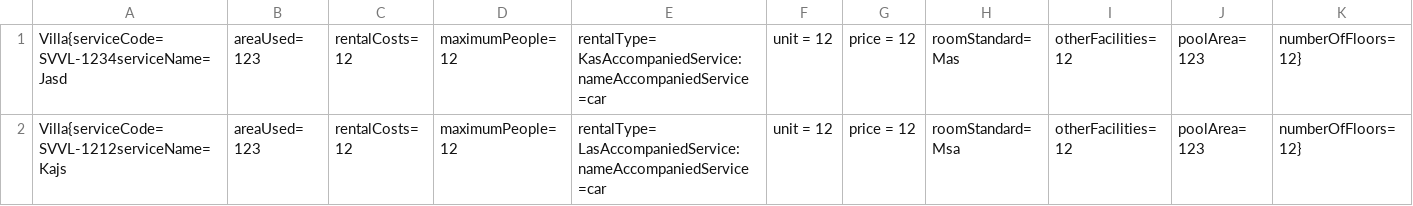
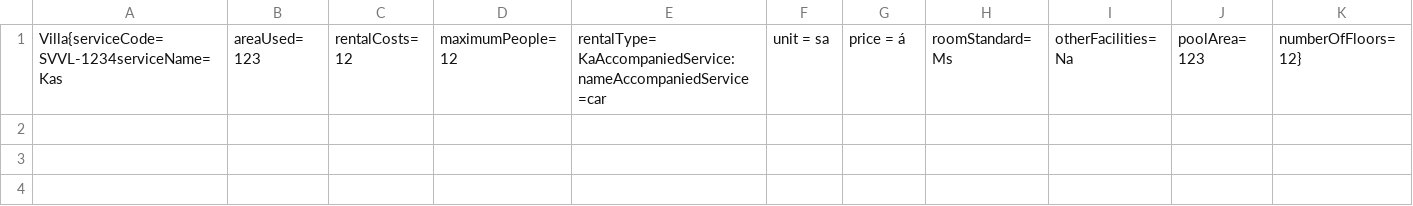
Before and after one commit to vongocquan/VoNgocQuan_Module2, a CSV file: src/CaseStudy/Data/Villa.csv, drawn as a sheet.

```diff
--- a/src/CaseStudy/Data/Villa.csv
+++ b/src/CaseStudy/Data/Villa.csv
@@ -1,2 +1 @@
-Villa{serviceCode= SVVL-1234serviceName= Jasd, areaUsed= 123, rentalCosts= 12, maximumPeople= 12, rentalType= KasAccompaniedService: nameAccompaniedService =car, unit = 12, price = 12, roomStandard= Mas, otherFacilities= 12, poolArea= 123, numberOfFloors= 12}
-Villa{serviceCode= SVVL-1212serviceName= Kajs, areaUsed= 123, rentalCosts= 12, maximumPeople= 12, rentalType= LasAccompaniedService: nameAccompaniedService =car, unit = 12, price = 12, roomStandard= Msa, otherFacilities= 12, poolArea= 123, numberOfFloors= 12}
+Villa{serviceCode= SVVL-1234serviceName= Kas, areaUsed= 123, rentalCosts= 12, maximumPeople= 12, rentalType= KaAccompaniedService: nameAccompaniedService =car, unit = sa, price = á, roomStandard= Ms, otherFacilities= Na, poolArea= 123, numberOfFloors= 12}
```
Also changed, not shown: 18 other files.
